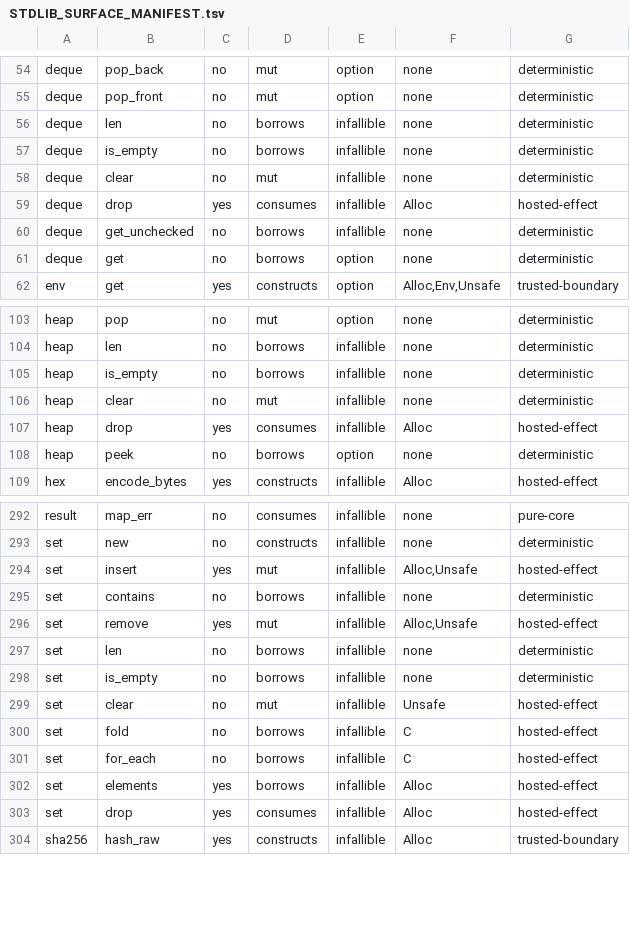
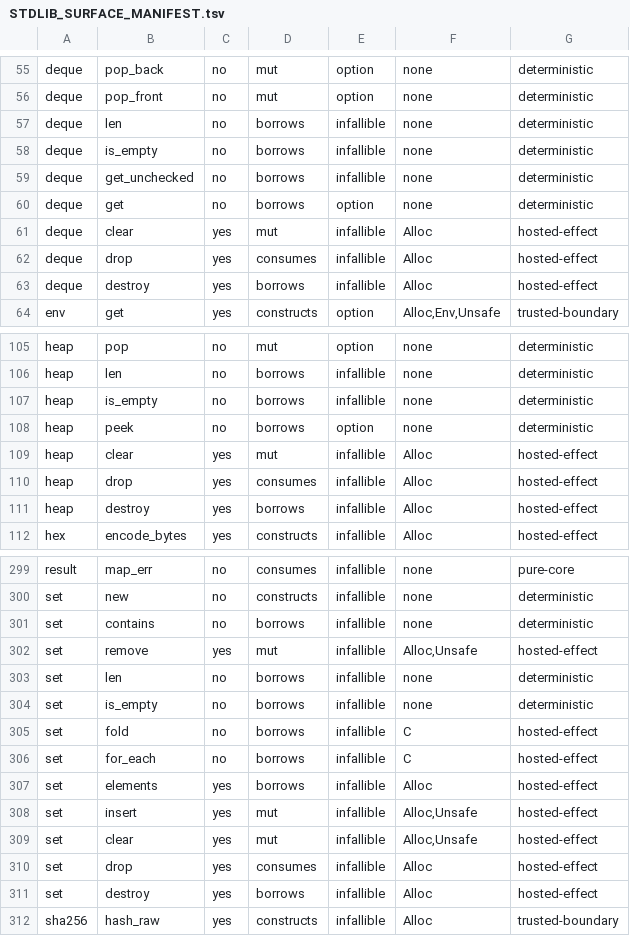
Before and after one commit to lambdaclass/concrete, a TSV file: docs/stdlib/STDLIB_SURFACE_MANIFEST.tsv, drawn as a sheet; only a part is shown, gaps mark what is left out; the diff covers the shown part only.

Commit message:
feat(H18 slice 2 — H18 CLOSED): all collections destroy live elements; replace(); v1 Alloc fence
Every shipped container now runs drop-glue: HashMap/HashSet (occupied-slot
walk over flags; K AND V bounds), Deque (ring walk (head+i)&(cap-1)),
BinaryHeap, OrderedMap/OrderedSet (contiguous walks) — same pattern as Vec
(slice 1): drop/clear move into Destroy-bounded impls, plus a conditional
impl Destroy per container so nesting composes at any depth.

Overwrite paths are honest: HashMap/OrderedMap same-key insert destroys the
DISPLACED old key (was silently overwritten -> leaked); Vec.replace(at, v)
-> T is the overwrite primitive (displaced element returned, never hidden-
destroyed; bounds trap expressed as checked u64 subtraction — the compiler's
own trap machinery, no capability needed). insert moves to K-bounded impls
(Copy keys pass trivially).

v1 capability fence (new E0584, CoreCheck): an impl Destroy requiring caps
beyond Alloc is rejected with the rule-4 rationale — rule 3 (derived, visible
glue caps) holds degenerately BY CONSTRUCTION in v1. Decl-level core-check
diagnostics now carry their E-codes (mkDeclDiag was dropping them).

Trait-impl destructors are pub (cross-module concrete dispatch needs the
summary); set/ordered_set delegate to their inner map's glue.

Proof: map destruction-count test (insert-overwrite returns old value,
remove transfers out, drop destroys remaining — counter 4), vec replace test
(displaced element caller-owned — counter 2). Gate extended to 25 checks
(per-container glue+composition presence, HashMap<_, non-Destroy> E0241
reject, E0584 fence reject). KNOWN_HOLES: H18 CLOSED (residual: raw
*_unchecked overwrite escapes, documented); RUNTIME_COLLECTIONS status
updated.

Battery: std 290/0, fast 1627/0, golden 54/0, oracle 70/0, ssa-verify 5/0,
examples 133/0, diff-fuzz 150/0, drop-glue gate 25/0, manifest 10/0,
exact-count trio green.

```diff
--- a/docs/stdlib/STDLIB_SURFACE_MANIFEST.tsv
+++ b/docs/stdlib/STDLIB_SURFACE_MANIFEST.tsv
@@ -57,6 +58,7 @@ deque	len	no	borrows	infallible	none	deterministic
 deque	is_empty	no	borrows	infallible	none	deterministic
-deque	clear	no	mut	infallible	none	deterministic
-deque	drop	yes	consumes	infallible	Alloc	hosted-effect
 deque	get_unchecked	no	borrows	infallible	none	deterministic
 deque	get	no	borrows	option	none	deterministic
+deque	clear	yes	mut	infallible	Alloc	hosted-effect
+deque	drop	yes	consumes	infallible	Alloc	hosted-effect
+deque	destroy	yes	borrows	infallible	Alloc	hosted-effect
 env	get	yes	constructs	option	Alloc,Env,Unsafe	trusted-boundary
@@ -105,5 +107,6 @@ heap	len	no	borrows	infallible	none	deterministic
 heap	is_empty	no	borrows	infallible	none	deterministic
-heap	clear	no	mut	infallible	none	deterministic
+heap	peek	no	borrows	option	none	deterministic
+heap	clear	yes	mut	infallible	Alloc	hosted-effect
 heap	drop	yes	consumes	infallible	Alloc	hosted-effect
-heap	peek	no	borrows	option	none	deterministic
+heap	destroy	yes	borrows	infallible	Alloc	hosted-effect
 hex	encode_bytes	yes	constructs	infallible	Alloc	hosted-effect
@@ -293,3 +300,2 @@ result	map_err	no	consumes	infallible	none	pure-core
 set	new	no	constructs	infallible	none	deterministic
-set	insert	yes	mut	infallible	Alloc,Unsafe	hosted-effect
 set	contains	no	borrows	infallible	none	deterministic
@@ -298,3 +304,2 @@ set	len	no	borrows	infallible	none	deterministic
 set	is_empty	no	borrows	infallible	none	deterministic
-set	clear	no	mut	infallible	Unsafe	hosted-effect
 set	fold	no	borrows	infallible	C	hosted-effect
@@ -302,3 +307,6 @@ set	for_each	no	borrows	infallible	C	hosted-effect
 set	elements	yes	borrows	infallible	Alloc	hosted-effect
+set	insert	yes	mut	infallible	Alloc,Unsafe	hosted-effect
+set	clear	yes	mut	infallible	Alloc,Unsafe	hosted-effect
 set	drop	yes	consumes	infallible	Alloc	hosted-effect
+set	destroy	yes	borrows	infallible	Alloc	hosted-effect
 sha256	hash_raw	yes	constructs	infallible	Alloc	trusted-boundary
```
Also changed, not shown: 13 added rows, 4 removed rows and 5 moved rows elsewhere in this file, 14 other files.
